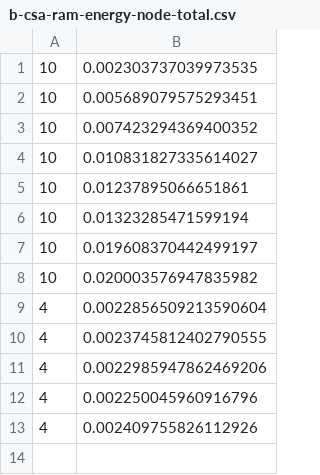
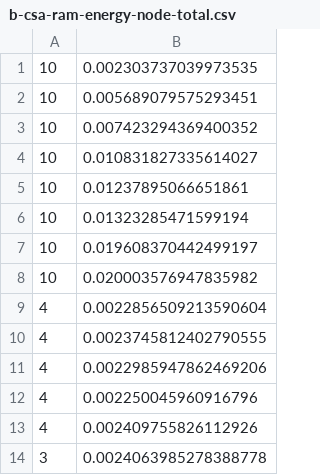
Before and after one commit to JaberPournazari/Carbon-Aware-Offloading, a CSV file: examples/PSO_Scheduling/resultscsv/b-csa-ram-energy-node-total.csv, drawn as a sheet; the diff names each change by its address in the sheet, - before the commit and + after, or states it on an @@ line.

```diff
--- a/examples/PSO_Scheduling/resultscsv/b-csa-ram-energy-node-total.csv
+++ b/examples/PSO_Scheduling/resultscsv/b-csa-ram-energy-node-total.csv
+row 14: 3 | 0.0024063985278388778
```
Also changed, not shown: examples/PSO_Scheduling/resultscsv/b-csa-ram-energy-application-total.csv, examples/PSO_Scheduling/resultscsv/b-pso-ram-energy-application-total.csv, 54 other files.
